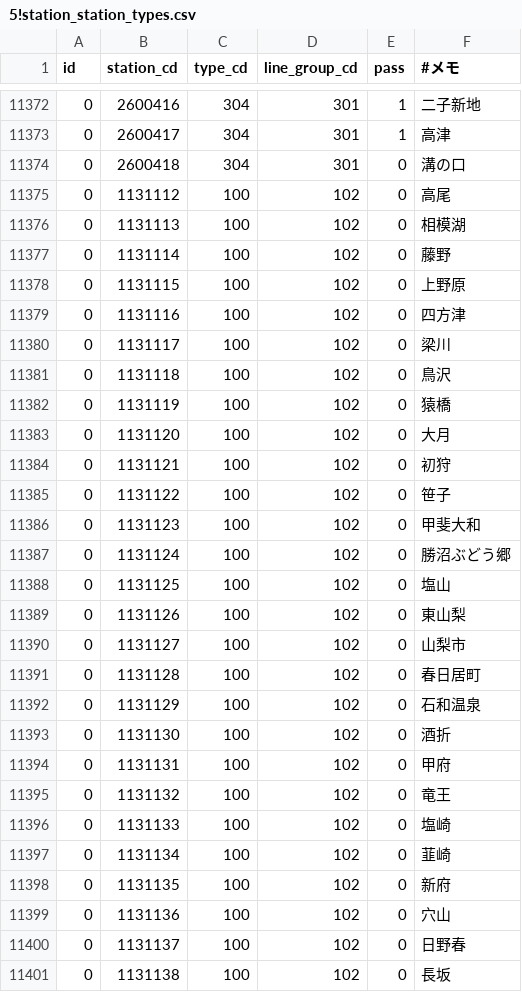
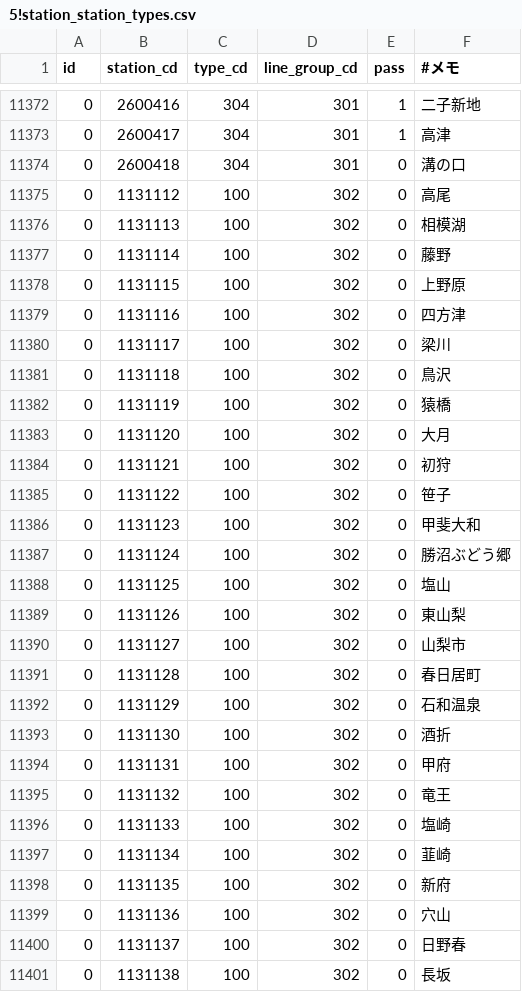
Before and after one commit to TrainLCD/StationAPI, a CSV file: data/5!station_station_types.csv, drawn as a sheet; only a part is shown, gaps mark what is left out; the diff covers the shown part only.

Commit message:
Update 5!station_station_types.csv
中央本線系統番号修正

```diff
--- a/data/5!station_station_types.csv
+++ b/data/5!station_station_types.csv
@@ -11374,28 +11374,28 @@ id,station_cd,type_cd,line_group_cd,pass,#メモ
 0,2600418,304,301,0,溝の口
-0,1131112,100,102,0,高尾
-0,1131113,100,102,0,相模湖
-0,1131114,100,102,0,藤野
-0,1131115,100,102,0,上野原
-0,1131116,100,102,0,四方津
-0,1131117,100,102,0,梁川
-0,1131118,100,102,0,鳥沢
-0,1131119,100,102,0,猿橋
-0,1131120,100,102,0,大月
-0,1131121,100,102,0,初狩
-0,1131122,100,102,0,笹子
-0,1131123,100,102,0,甲斐大和
-0,1131124,100,102,0,勝沼ぶどう郷
-0,1131125,100,102,0,塩山
-0,1131126,100,102,0,東山梨
-0,1131127,100,102,0,山梨市
-0,1131128,100,102,0,春日居町
-0,1131129,100,102,0,石和温泉
-0,1131130,100,102,0,酒折
-0,1131131,100,102,0,甲府
-0,1131132,100,102,0,竜王
-0,1131133,100,102,0,塩崎
-0,1131134,100,102,0,韮崎
-0,1131135,100,102,0,新府
-0,1131136,100,102,0,穴山
-0,1131137,100,102,0,日野春
-0,1131138,100,102,0,長坂
+0,1131112,100,302,0,高尾
+0,1131113,100,302,0,相模湖
+0,1131114,100,302,0,藤野
+0,1131115,100,302,0,上野原
+0,1131116,100,302,0,四方津
+0,1131117,100,302,0,梁川
+0,1131118,100,302,0,鳥沢
+0,1131119,100,302,0,猿橋
+0,1131120,100,302,0,大月
+0,1131121,100,302,0,初狩
+0,1131122,100,302,0,笹子
+0,1131123,100,302,0,甲斐大和
+0,1131124,100,302,0,勝沼ぶどう郷
+0,1131125,100,302,0,塩山
+0,1131126,100,302,0,東山梨
+0,1131127,100,302,0,山梨市
+0,1131128,100,302,0,春日居町
+0,1131129,100,302,0,石和温泉
+0,1131130,100,302,0,酒折
+0,1131131,100,302,0,甲府
+0,1131132,100,302,0,竜王
+0,1131133,100,302,0,塩崎
+0,1131134,100,302,0,韮崎
+0,1131135,100,302,0,新府
+0,1131136,100,302,0,穴山
+0,1131137,100,302,0,日野春
+0,1131138,100,302,0,長坂
```
Also changed, not shown: 31 edited cells elsewhere in this file.
